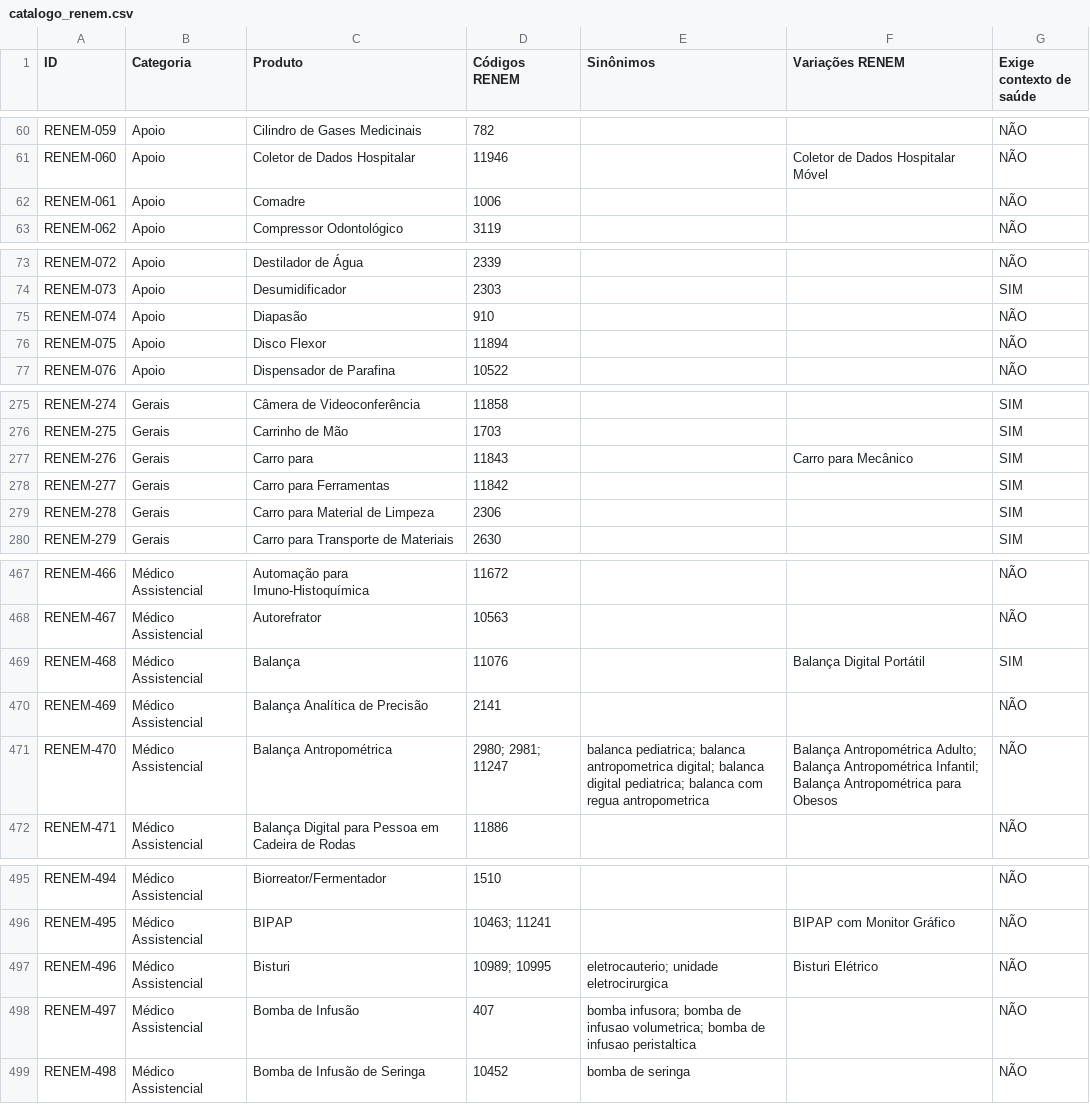
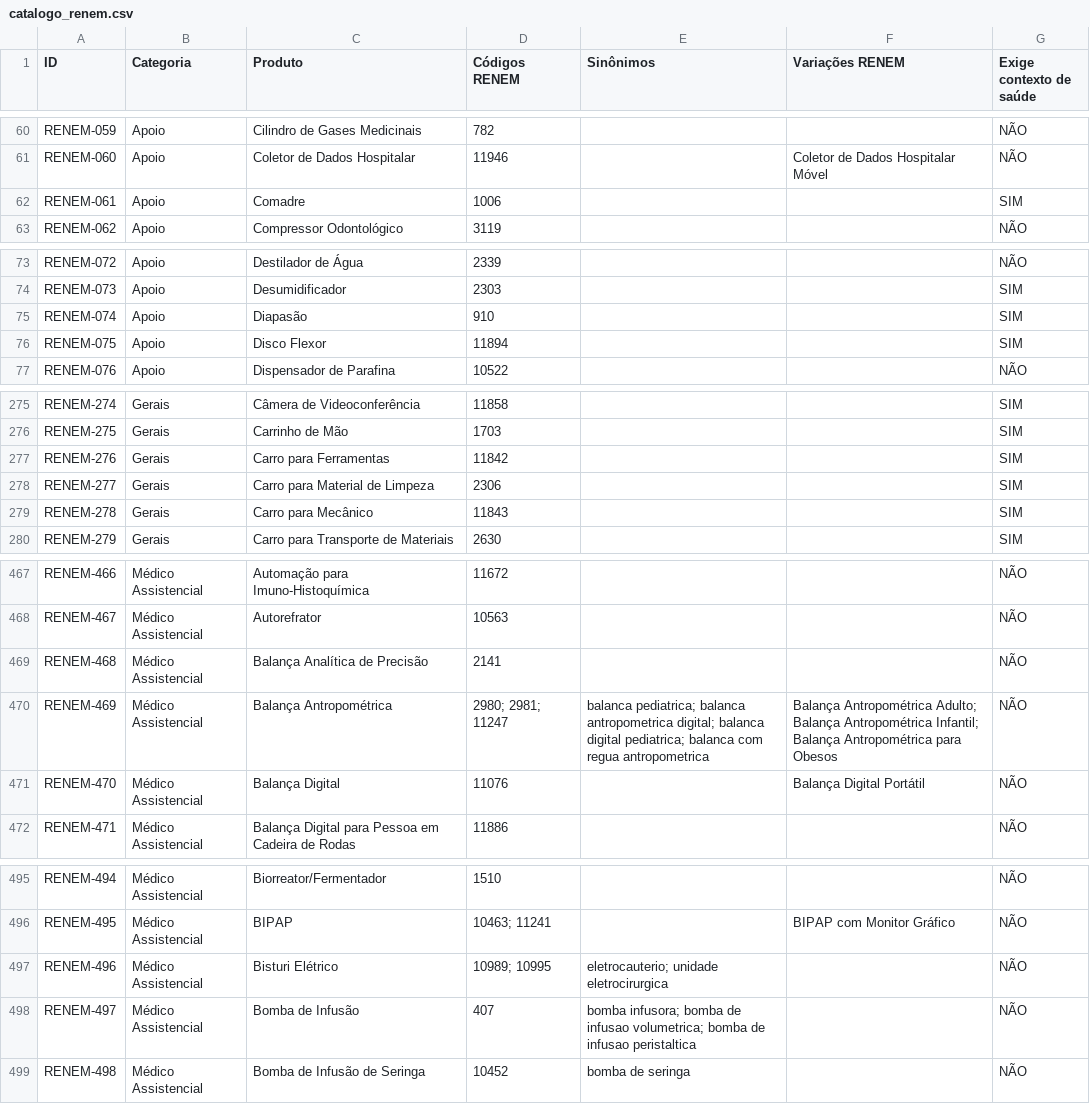
Before and after one commit to sozinhofilho/ATA, a CSV file: docs/catalogo_renem.csv, drawn as a sheet; only a part is shown, gaps mark what is left out; the diff covers the shown part only.

```diff
--- a/docs/catalogo_renem.csv
+++ b/docs/catalogo_renem.csv
@@ -61,3 +61,3 @@ RENEM-059;Apoio;Cilindro de Gases Medicinais;782;;;NÃO
 RENEM-060;Apoio;Coletor de Dados Hospitalar;11946;;Coletor de Dados Hospitalar Móvel;NÃO
-RENEM-061;Apoio;Comadre;1006;;;NÃO
+RENEM-061;Apoio;Comadre;1006;;;SIM
 RENEM-062;Apoio;Compressor Odontológico;3119;;;NÃO
@@ -74,4 +74,4 @@ RENEM-072;Apoio;Destilador de Água;2339;;;NÃO
 RENEM-073;Apoio;Desumidificador;2303;;;SIM
-RENEM-074;Apoio;Diapasão;910;;;NÃO
-RENEM-075;Apoio;Disco Flexor;11894;;;NÃO
+RENEM-074;Apoio;Diapasão;910;;;SIM
+RENEM-075;Apoio;Disco Flexor;11894;;;SIM
 RENEM-076;Apoio;Dispensador de Parafina;10522;;;NÃO
@@ -276,5 +276,5 @@ RENEM-274;Gerais;Câmera de Videoconferência;11858;;;SIM
 RENEM-275;Gerais;Carrinho de Mão;1703;;;SIM
-RENEM-276;Gerais;Carro para;11843;;Carro para Mecânico;SIM
-RENEM-277;Gerais;Carro para Ferramentas;11842;;;SIM
-RENEM-278;Gerais;Carro para Material de Limpeza;2306;;;SIM
+RENEM-276;Gerais;Carro para Ferramentas;11842;;;SIM
+RENEM-277;Gerais;Carro para Material de Limpeza;2306;;;SIM
+RENEM-278;Gerais;Carro para Mecânico;11843;;;SIM
 RENEM-279;Gerais;Carro para Transporte de Materiais;2630;;;SIM
@@ -468,5 +468,5 @@ RENEM-466;Médico Assistencial;Automação para Imuno-Histoquímica;11672;;;NÃO
 RENEM-467;Médico Assistencial;Autorefrator;10563;;;NÃO
-RENEM-468;Médico Assistencial;Balança;11076;;Balança Digital Portátil;SIM
-RENEM-469;Médico Assistencial;Balança Analítica de Precisão;2141;;;NÃO
-RENEM-470;Médico Assistencial;Balança Antropométrica;"2980; 2981; 11247";"balanca pediatrica; balanca antropometrica digital; balanca digital pediatrica; balanca com regua antropometrica";"Balança Antropométrica Adulto; Balança Antropométrica Infantil; Balança Antropométrica para Obesos";NÃO
+RENEM-468;Médico Assistencial;Balança Analítica de Precisão;2141;;;NÃO
+RENEM-469;Médico Assistencial;Balança Antropométrica;"2980; 2981; 11247";"balanca pediatrica; balanca antropometrica digital; balanca digital pediatrica; balanca com regua antropometrica";"Balança Antropométrica Adulto; Balança Antropométrica Infantil; Balança Antropométrica para Obesos";NÃO
+RENEM-470;Médico Assistencial;Balança Digital;11076;;Balança Digital Portátil;NÃO
 RENEM-471;Médico Assistencial;Balança Digital para Pessoa em Cadeira de Rodas;11886;;;NÃO
@@ -496,3 +496,3 @@ RENEM-494;Médico Assistencial;Biorreator/Fermentador;1510;;;NÃO
 RENEM-495;Médico Assistencial;BIPAP;"10463; 11241";;BIPAP com Monitor Gráfico;NÃO
-RENEM-496;Médico Assistencial;Bisturi;"10989; 10995";"eletrocauterio; unidade eletrocirurgica";Bisturi Elétrico;NÃO
+RENEM-496;Médico Assistencial;Bisturi Elétrico;"10989; 10995";"eletrocauterio; unidade eletrocirurgica";;NÃO
 RENEM-497;Médico Assistencial;Bomba de Infusão;407;"bomba infusora; bomba de infusao volumetrica; bomba de infusao peristaltica";;NÃO
```
Also changed, not shown: 2 edited cells elsewhere in this file, 5 other files.
